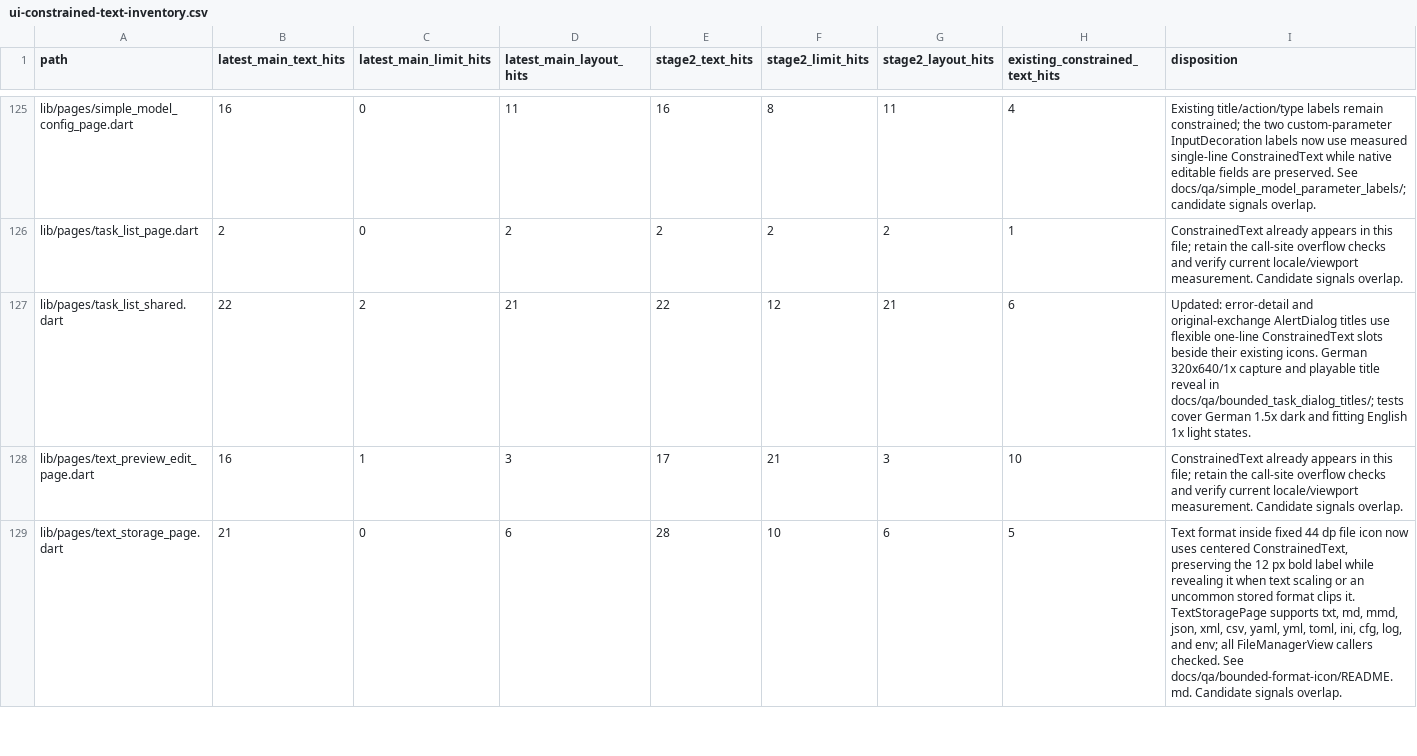
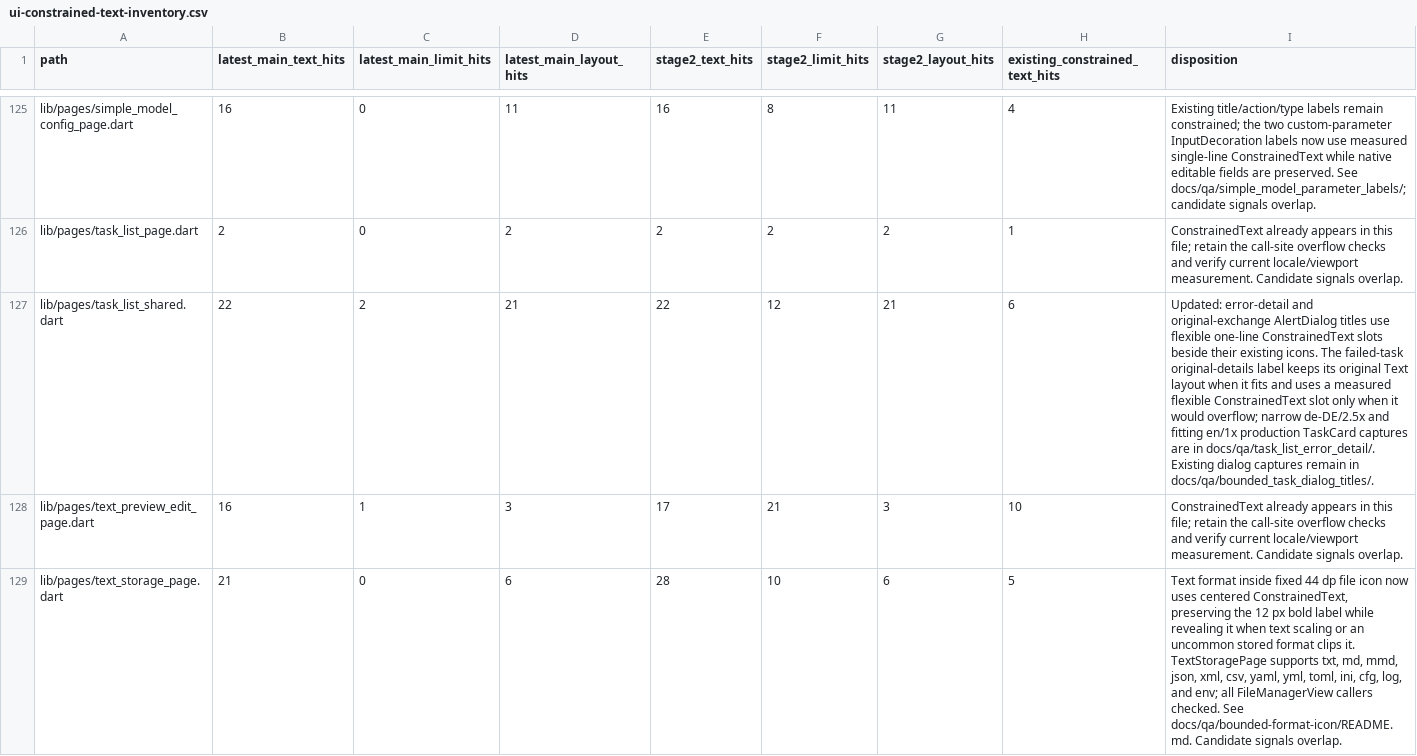
Before and after one commit to JohnXu22786/Stroom, a CSV file: docs/ui-constrained-text-inventory.csv, drawn as a sheet; only a part is shown, gaps mark what is left out.

Commit message:
fix(task-list): bound failed-task detail label

```diff
--- a/docs/ui-constrained-text-inventory.csv
+++ b/docs/ui-constrained-text-inventory.csv
@@ -126,3 +126,3 @@ lib/pages/simple_model_config_page.dart,16,0,11,16,8,11,4,Existing title/action/
 lib/pages/task_list_page.dart,2,0,2,2,2,2,1,ConstrainedText already appears in this file; retain the call-site overflow checks and verify current locale/viewport measurement. Candidate signals overlap.
-lib/pages/task_list_shared.dart,22,2,21,22,12,21,6,Updated: error-detail and original-exchange AlertDialog titles use flexible one-line ConstrainedText slots beside their existing icons. German 320x640/1x capture and playable title reveal in docs/qa/bounded_task_dialog_titles/; tests cover German 1.5x dark and fitting English 1x light states.
+lib/pages/task_list_shared.dart,22,2,21,22,12,21,6,Updated: error-detail and original-exchange AlertDialog titles use flexible one-line ConstrainedText slots beside their existing icons. The failed-task original-details label keeps its original Text layout when it fits and uses a measured flexible ConstrainedText slot only when it would overflow; narrow de-DE/2.5x and fitting en/1x production TaskCard captures are in docs/qa/task_list_error_detail/. Existing dialog captures remain in docs/qa/bounded_task_dialog_titles/.
 lib/pages/text_preview_edit_page.dart,16,1,3,17,21,3,10,ConstrainedText already appears in this file; retain the call-site overflow checks and verify current locale/viewport measurement. Candidate signals overlap.
```
Also changed, not shown: 7 other files.
